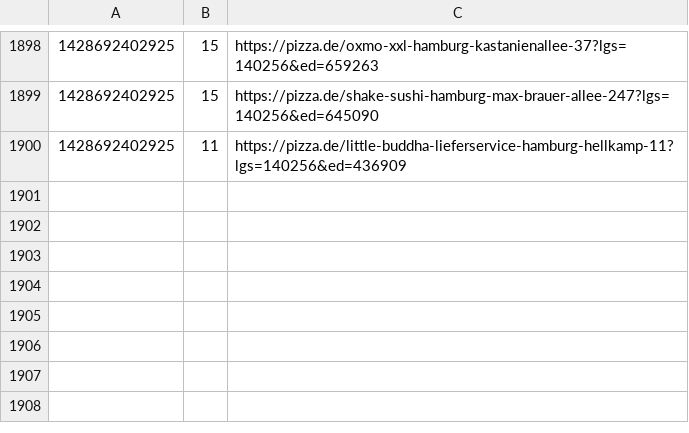
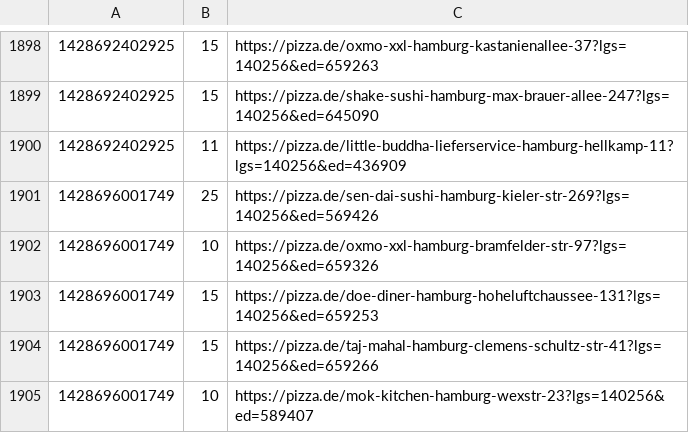
Before and after one commit to pizzadealer/data, a CSV file: 20355_st_pauli.csv, drawn as a sheet; only a part is shown, gaps mark what is left out.

```diff
--- a/20355_st_pauli.csv
+++ b/20355_st_pauli.csv
@@ -1900 +1900,6 @@
 1428692402925,11,https://pizza.de/little-buddha-lieferservice-hamburg-hellkamp-11?lgs=140256&ed=436909
+1428696001749,25,https://pizza.de/sen-dai-sushi-hamburg-kieler-str-269?lgs=140256&ed=569426
+1428696001749,10,https://pizza.de/oxmo-xxl-hamburg-bramfelder-str-97?lgs=140256&ed=659326
+1428696001749,15,https://pizza.de/doe-diner-hamburg-hoheluftchaussee-131?lgs=140256&ed=659253
+1428696001749,15,https://pizza.de/taj-mahal-hamburg-clemens-schultz-str-41?lgs=140256&ed=659266
+1428696001749,10,https://pizza.de/mok-kitchen-hamburg-wexstr-23?lgs=140256&ed=589407
```
Also changed, not shown: 20539_rothenburgsort.csv.
